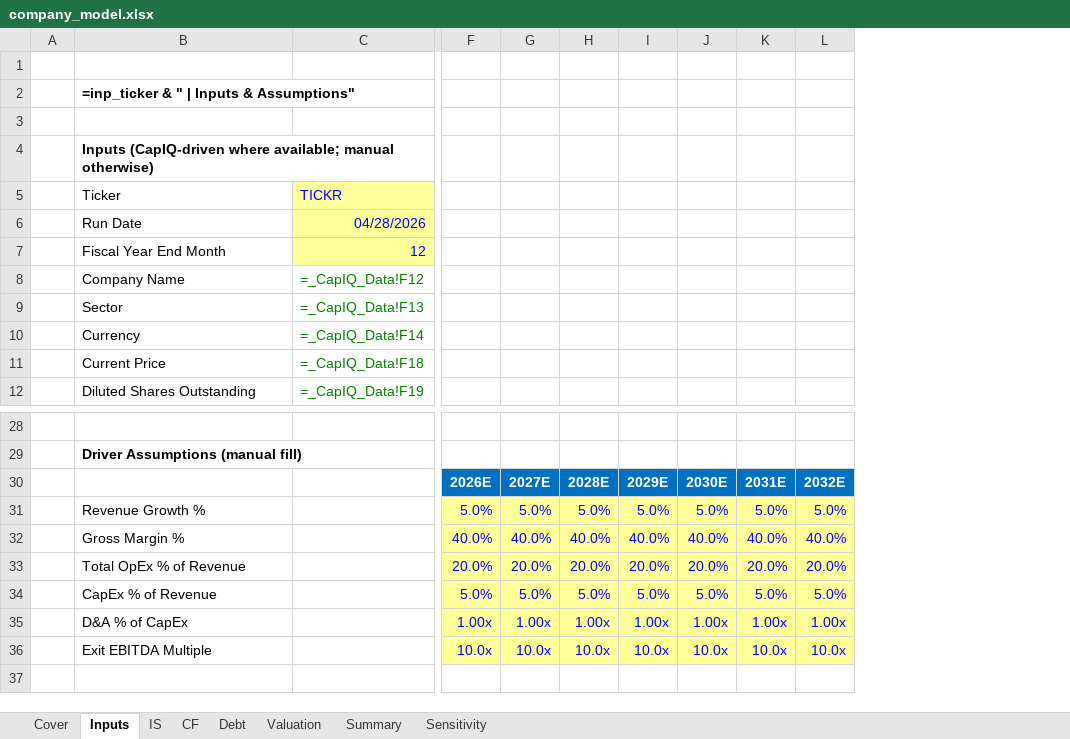
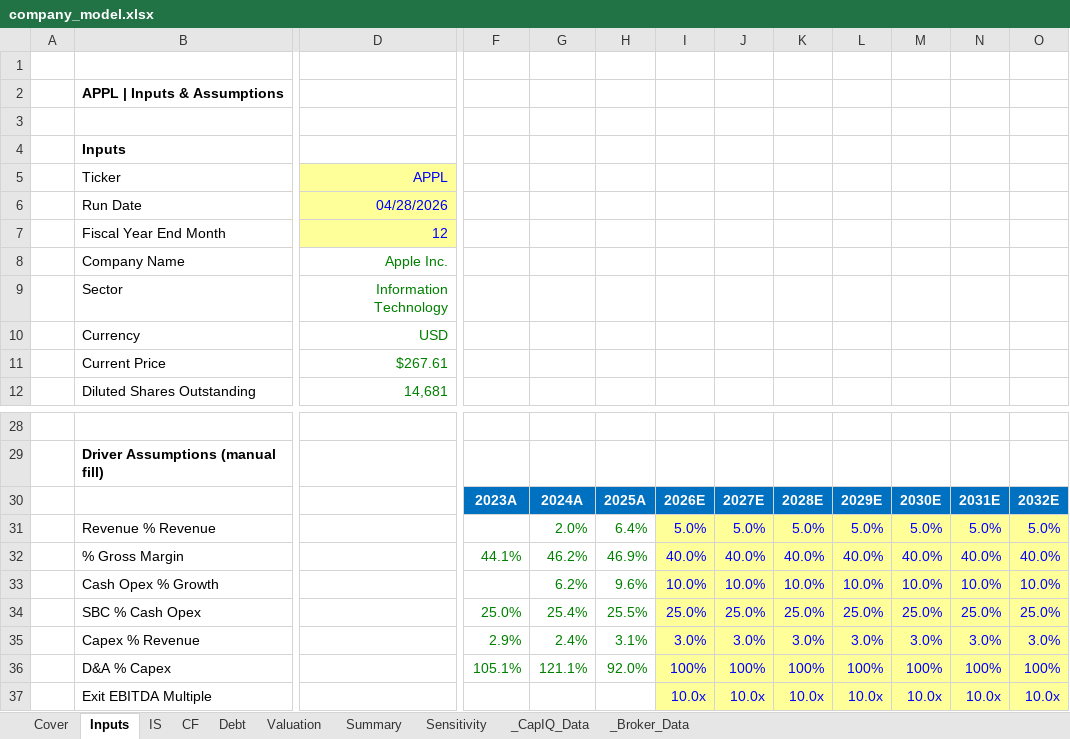
Before and after one commit to aubs3993/investing, an Excel workbook: templates/company_model.xlsx, sheet Inputs, drawn as a sheet; only a part is shown, gaps mark what is left out; values as stored, in another font and other column widths than the file's, no borders; formulas without a stored value are shown as written; removed rows and columns are numbered as before the commit, all else as after; rows hold the shown columns only; the diff names each change by its address in the sheet, - before the commit and + after, or states it on an @@ line.

```diff
--- a/templates/company_model.xlsx (sheet Inputs)
+++ b/templates/company_model.xlsx (sheet Inputs)
@@ sheet tab unhidden: _CapIQ_Data @@
@@ sheet tab unhidden: _Broker_Data @@
-column C (TICKR), rows 6-12: 04/28/2026 | 12 | =_CapIQ_Data!F12 | =_CapIQ_Data!F13 | =_CapIQ_Data!F14 | =_CapIQ_Data!F18 | =_CapIQ_Data!F19
+column D (APPL), rows 6-12: 04/28/2026 | 12 | Apple Inc. | Information Technology | USD | $267.61 | 14,681
+column F, rows 30-32: 2023A |  | 44.1%
+column G, rows 30-32: 2024A | 2.0% | 46.2%
+column H, rows 30-32: 2025A | 6.4% | 46.9%
-B2 (Ticker): =inp_ticker & " | Inputs & Assumptions"
+B2 (Ticker): APPL | Inputs & Assumptions
-B4 (Ticker): Inputs (CapIQ-driven where available; manual otherwise)
+B4 (Ticker): Inputs
-B31 (Ticker): Revenue Growth %
+B31 (Ticker): Revenue % Revenue
-B32 (Ticker): Gross Margin %
+B32 (Ticker): % Gross Margin
-row 33:  | Total OpEx % of Revenue |  | 20.0% | 20.0% | 20.0% | 20.0% | 20.0% | 20.0% | 20.0%
-row 34:  | CapEx % of Revenue |  | 5.0% | 5.0% | 5.0% | 5.0% | 5.0% | 5.0% | 5.0%
-row 35:  | D&A % of CapEx |  | 1.00x | 1.00x | 1.00x | 1.00x | 1.00x | 1.00x | 1.00x
+row 33:  | Cash Opex % Growth |  |  | 6.2% | 9.6% | 10.0% | 10.0% | 10.0% | 10.0% | 10.0% | 10.0% | 10.0%
+row 34:  | SBC % Cash Opex |  | 25.0% | 25.4% | 25.5% | 25.0% | 25.0% | 25.0% | 25.0% | 25.0% | 25.0% | 25.0%
+row 35:  | Capex % Revenue |  | 2.9% | 2.4% | 3.1% | 3.0% | 3.0% | 3.0% | 3.0% | 3.0% | 3.0% | 3.0%
+row 36:  | D&A % Capex |  | 105.1% | 121.1% | 92.0% | 100% | 100% | 100% | 100% | 100% | 100% | 100%
```
Also changed, not shown: sheet IS, sheet Debt, sheet CF, sheet Valuation, sheet Summary, sheet Sensitivity, 1 more sheet.
